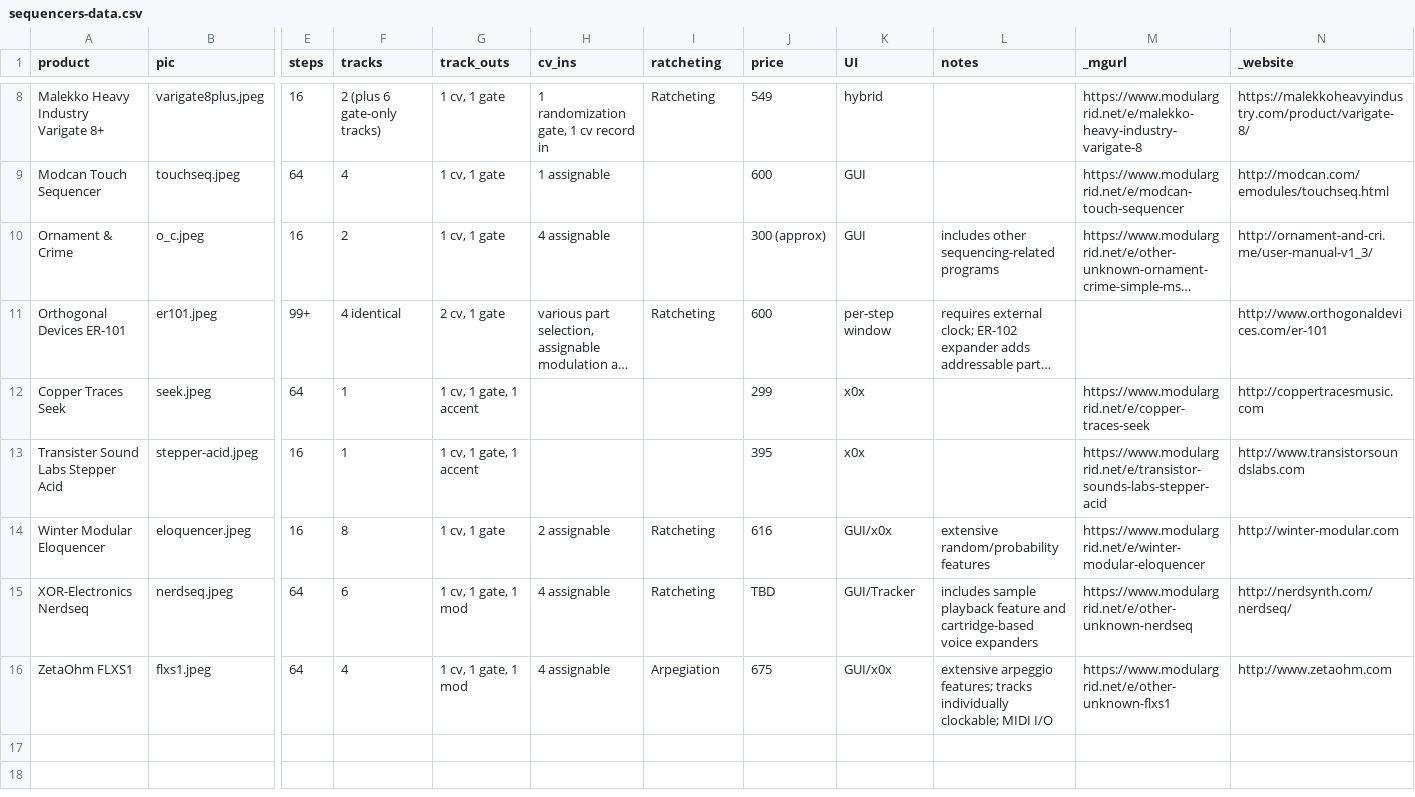
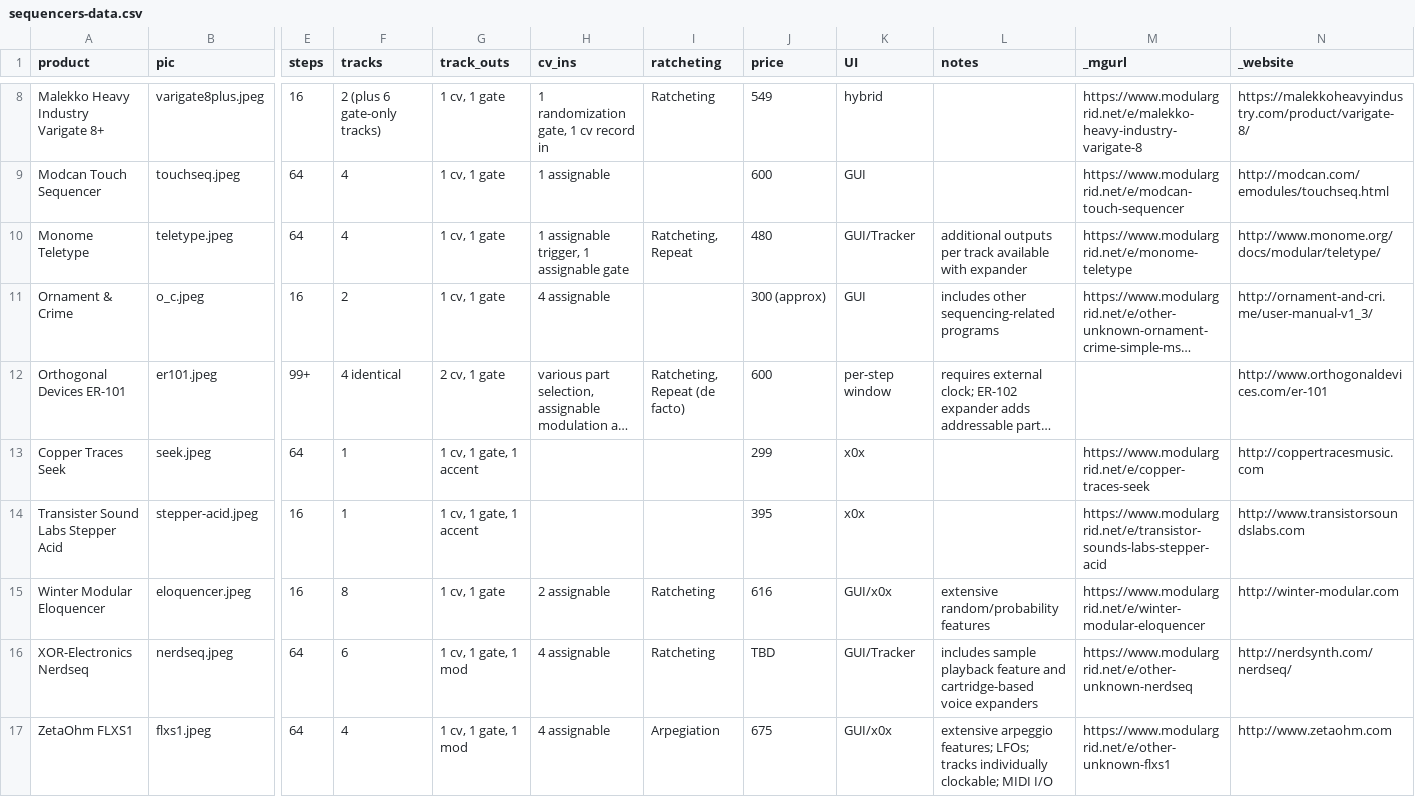
Before and after one commit to mdoudoroff/doudoroff.com, a CSV file: sequencers/sequencers-data.csv, drawn as a sheet; only a part is shown, gaps mark what is left out; long unchanged cells end in …; addresses are those after the commit; rows hold the shown columns only; the diff names each change by its address in the sheet, - before the commit and + after, or states it on an @@ line.

```diff
--- a/sequencers/sequencers-data.csv
+++ b/sequencers/sequencers-data.csv
+row 10: Monome Teletype | teletype.jpeg | 64 | 4 | 1 cv, 1 gate | 1 assignable trigger, 1 assignable gate | Ratcheting, Repeat | 480 | GUI/Tracker | additional outputs per track available with expander | https://www.modulargrid.net/e/monome-teletype | http://www.monome.org/docs/modular/teletype/
-I12 (ratcheting): Ratcheting
+I12 (ratcheting): Ratcheting, Repeat (de facto)
-L17 (notes): …arpeggio features; tracks individually…
+L17 (notes): …arpeggio features; LFOs; tracks individually…
```
Also changed, not shown: 4 other files.
